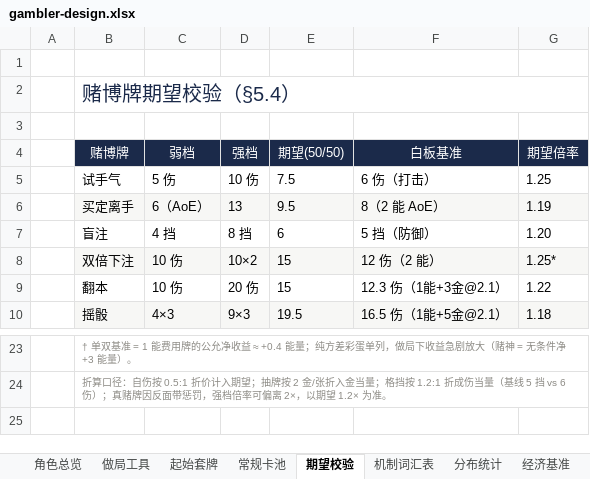
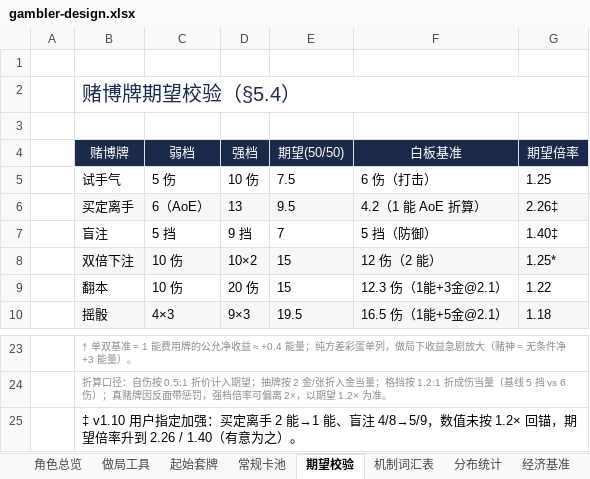
Before and after one commit to hknnn99222/sts2-mod, an Excel workbook: docs/design/gambler-design.xlsx, sheet 期望校验, drawn as a sheet; only a part is shown, gaps mark what is left out; values as stored, in another font and other column widths than the file's, no borders; the diff names each change by its address in the sheet, - before the commit and + after, or states it on an @@ line.

Commit message:
v1.10 普通档 20 张手感批次：费用/数值/钩子调整 + 血本改分红、放血转技能
文档（先改）
- 设计文档 v1.10：§5.1 20 行费用/数值/类型/钩子；§2.9 赌命轴改列分红；§5.4 买定离手/盲注
  按用户指定数值更新期望并加 ‡ 脚注（不再回锚 1.2×）；§5.5 词汇表（可变投入减加注、
  花费追踪加每金+1伤、击杀产金去吃水、即时产金加破盾转金/牌换金小额、赌命轴改买血/自伤产金）；
  §6 类型 33/43/9、金币费 33、即时产金 15
- test-plan M3 / 四·七 B1-B4 / 四·六 新卡表 / 已知简化列表同步
- 两份 xlsx 常规卡池 + 期望校验 + 机制词汇表 + 分布统计同步；classified.xlsx/md 重生成
- HANDOFF/README 补 v1.10；顺手修掉两处历史遗留的字面 \n 断行；gen_card_table.py 机制分类更新
- 对账 tools/gen_card_table.py --audit：四处文档与代码一致，无差异

代码（按文档）
- 数值/费用：底注 11(14)、加注 7(10)、买定离手 1 能、看场 3 金 14+2易伤(17)、悬红 9/+15(11/+19)、
  护盘 2 金、盲注 5/9(7/13)、摸牌 0能+4金 抽2(3)、放水 3 金 3 虚弱(4)、收手 6(9)、乘胜 7(10)、
  护池 0能+5金 4×4(6×4)、换码 2 金 1 能量(2)
- 机制：加注 可变投入→花费追踪（本回合每花 1 金 +1 伤，读 SpendTracker）；
  散码 去上限、升级抽 1；吃水 破盾转金（读 DamageResult.BlockedDamage）；点码 每金 +1 挡、升级基础 8；
  洗牌 消耗 1 张手牌换 6 金(8)；封口 抽 2、升级额外 2 必正
- 类型：血本→分红（能力，新增 DividendPower：每回合付 3 金回 1(2) 血，金不足不触发）；
  放血→技能 0 能（失 2 血换 20(26) 金）
- 构建 0 错误，dll 已部署

```diff
--- a/docs/design/gambler-design.xlsx (sheet 期望校验)
+++ b/docs/design/gambler-design.xlsx (sheet 期望校验)
-F6 (白板基准): 8（2 能 AoE）
+F6 (白板基准): 4.2（1 能 AoE 折算）
-G6 (期望倍率): 1.19
+G6 (期望倍率): 2.26‡
-C7 (弱档): 4 挡
+C7 (弱档): 5 挡
-D7 (强档): 8 挡
+D7 (强档): 9 挡
-E7 (期望(50/50)): 6
+E7 (期望(50/50)): 7
-G7 (期望倍率): 1.20
+G7 (期望倍率): 1.40‡
+row 25:  | ‡ v1.10 用户指定加强：买定离手 2 能→1 能、盲注 4/8→5/9，数值未按 1.2× 回锚，期望倍率升到 2.26 / 1.40（有意为之）。
```
Also changed, not shown: sheet 常规卡池, sheet 机制词汇表, sheet 分布统计, docs/design/gambler-cards-classified.xlsx, docs/design/gambler-cards.xlsx, 30 other files.
